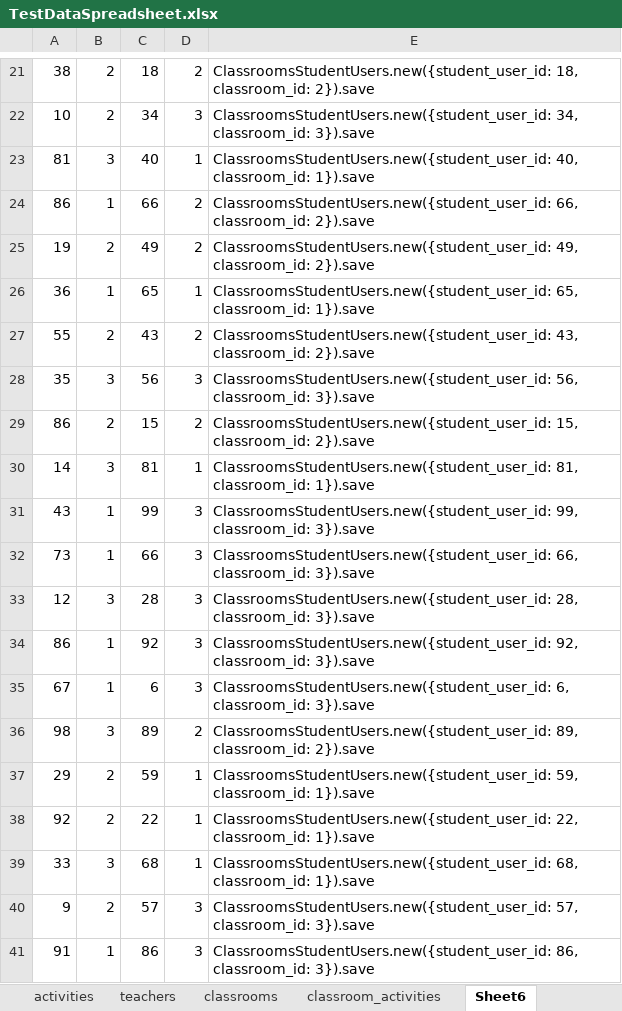
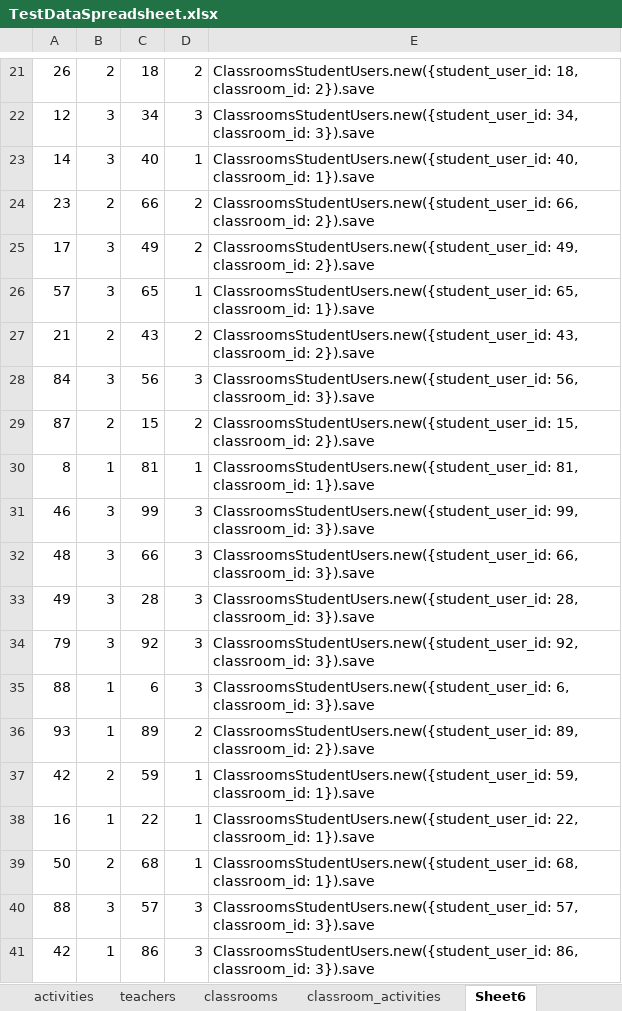
Before and after one commit to dehjli85/SOwn, an Excel workbook: app/assets/TestDataSpreadsheet.xlsx, sheet Sheet6, drawn as a sheet; only a part is shown, gaps mark what is left out; values as stored, in another font and other column widths than the file's, no borders; the diff covers the shown part only; the diff names each change by its address in the sheet, - before the commit and + after, or states it on an @@ line.

```diff
--- a/app/assets/TestDataSpreadsheet.xlsx (sheet Sheet6)
+++ b/app/assets/TestDataSpreadsheet.xlsx (sheet Sheet6)
-A21: 38
+A21: 26
-A22: 10
+A22: 12
-B22: 2
+B22: 3
-A23: 81
+A23: 14
-A24: 86
+A24: 23
-B24: 1
+B24: 2
-A25: 19
+A25: 17
-B25: 2
+B25: 3
-A26: 36
+A26: 57
-B26: 1
+B26: 3
-A27: 55
+A27: 21
-A28: 35
+A28: 84
-A29: 86
+A29: 87
-A30: 14
+A30: 8
-B30: 3
+B30: 1
-A31: 43
+A31: 46
-B31:B32: 1
+B31:B32: 3
-A32: 73
+A32: 48
-A33: 12
+A33: 49
-A34: 86
+A34: 79
-B34: 1
+B34: 3
-A35: 67
+A35: 88
-A36: 98
+A36: 93
-B36: 3
+B36: 1
-A37: 29
+A37: 42
-A38: 92
+A38: 16
-B38: 2
+B38: 1
-A39: 33
+A39: 50
-B39: 3
+B39: 2
-A40: 9
+A40: 88
-B40: 2
+B40: 3
-A41: 91
+A41: 42
```
Also changed, not shown: 207 edited cells elsewhere in this sheet, sheet students, sheet activities, sheet teachers, 35 other files.
